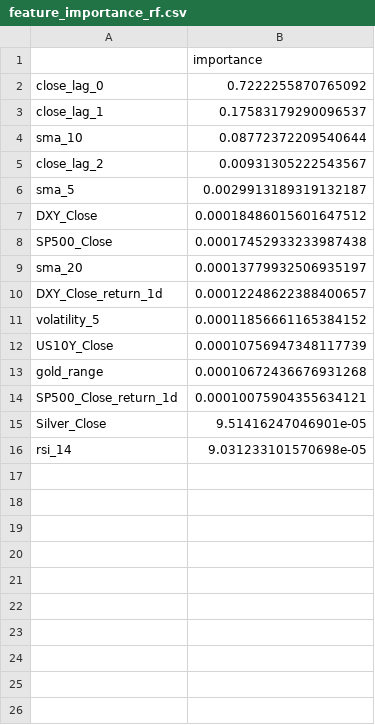
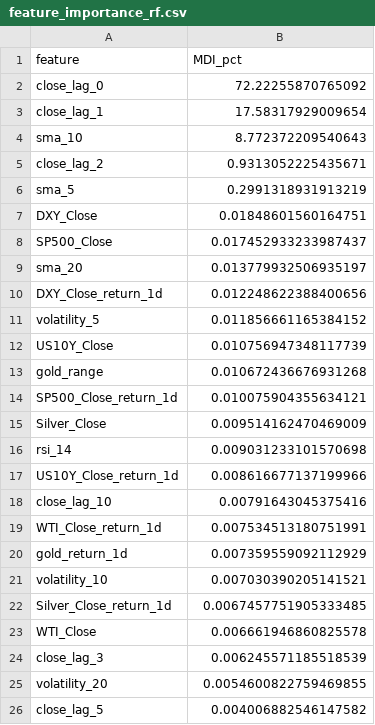
Before and after one commit to NTNhan25000/GOLD-direc, a CSV file: gold_price_fullstack/outputs/feature_importance_rf.csv, drawn as a sheet.

Commit message:
Hoàn thiện pipeline ML, ứng dụng fullstack và tài liệu
Pipeline gốc
- gold_predict.py: quét K = 1..500 tăng tốc bằng tiền tố cây tích lũy của
  RandomForest(random_state=42) và XGBoost iteration_range (kết quả trùng khớp
  tuyệt đối với fit riêng từng K); thêm --fast, xuất dự báo cả 4 mô hình,
  bảng metric theo năm và K_test_plan; đường dẫn mặc định theo vị trí file.
- gold_extra_outputs.py (mới): chẩn đoán OLS (SE/t/p/CI/VIF/Durbin-Watson),
  quarterly metrics, MDI + permutation importance + OOB, XGBoost learning curve
  và gain/TreeSHAP, model_detailed_summary, ablation biến vĩ mô, thực nghiệm
  mục tiêu ΔClose(t+1), extra_diagnostics.json và 5 biểu đồ.
- plot_splits.py (mới, thay file script rỗng "s"): tái tạo 4 biểu đồ khảo sát
  dữ liệu; thêm --dir/--source/--dpi.
- Xoá file rác "s" và bản sao CRLF gold_forecast_dataset.csv.

Ứng dụng fullstack
- ml/train.py: sửa trục thời gian bị hỏng trong test_predictions_plot.png,
  xuất đủ 25 đặc trưng cho RF (MDI) và XGBoost (gain/weight/cover/SHAP) +
  feature_importance_plot.png, quét K tăng tốc, metadata thêm n_sessions/data_range.
- backend/app.py: thay on_event bằng lifespan, PredictRequest chỉ bắt buộc
  gold_close (OHLC tự suy ra, kiểm tra high/low hợp lệ), /api/importance hỗ trợ
  ?model=rf|xgb, thêm /api/quarterly, /api/annual, /api/diagnostics.
- frontend: thêm biểu đồ Feature Importance (RF/XGB toggle), bảng sai số theo
  quý/năm, form thủ công gọn hơn (nút Xoá trắng, chỉ cần giá đóng cửa),
  số liệu thẻ lấy từ /api/metadata.
- tests/test_pipeline_and_api.py (mới): 16 test chống rò rỉ dữ liệu, cổng hồi quy
  metric khớp báo cáo, tính tương đương quét K tăng tốc và toàn bộ REST API.

Tài liệu
- README.md, KET_QUA_DU_BAO_GIA_VANG.md, gold_price_fullstack/README.md cập nhật
  đầy đủ lệnh chạy, kết quả ablation, giới hạn ngoại suy và thực nghiệm ΔClose.
- requirements.txt bổ sung scipy/matplotlib/seaborn/fastapi/pytest.

Không chỉnh sửa Báo_cáo_Giá_vàng_nhóm_8.docx (sha256 giữ nguyên).

Co-authored-by: arena-agent <297053741+arena-agent@users.noreply.github.com>

```diff
--- a/gold_price_fullstack/outputs/feature_importance_rf.csv
+++ b/gold_price_fullstack/outputs/feature_importance_rf.csv
@@ -1,16 +1,26 @@
-,importance
-close_lag_0,0.7222255870765092
-close_lag_1,0.17583179290096537
-sma_10,0.08772372209540644
-close_lag_2,0.00931305222543567
-sma_5,0.0029913189319132187
-DXY_Close,0.00018486015601647512
-SP500_Close,0.00017452933233987438
-sma_20,0.00013779932506935197
-DXY_Close_return_1d,0.00012248622388400657
-volatility_5,0.00011856661165384152
-US10Y_Close,0.00010756947348117739
-gold_range,0.00010672436676931268
-SP500_Close_return_1d,0.00010075904355634121
-Silver_Close,9.51416247046901e-05
-rsi_14,9.031233101570698e-05
+feature,MDI_pct
+close_lag_0,72.22255870765092
+close_lag_1,17.58317929009654
+sma_10,8.772372209540643
+close_lag_2,0.9313052225435671
+sma_5,0.2991318931913219
+DXY_Close,0.01848601560164751
+SP500_Close,0.017452933233987437
+sma_20,0.013779932506935197
+DXY_Close_return_1d,0.012248622388400656
+volatility_5,0.011856661165384152
+US10Y_Close,0.010756947348117739
+gold_range,0.010672436676931268
+SP500_Close_return_1d,0.010075904355634121
+Silver_Close,0.009514162470469009
+rsi_14,0.009031233101570698
+US10Y_Close_return_1d,0.008616677137199966
+close_lag_10,0.00791643045375416
+WTI_Close_return_1d,0.007534513180751991
+gold_return_1d,0.007359559092112929
+volatility_10,0.007030390205141521
+Silver_Close_return_1d,0.0067457751905333485
+WTI_Close,0.006661946860825578
+close_lag_3,0.006245571185518539
+volatility_20,0.0054600822759469855
+close_lag_5,0.004006882546147582
```
Also changed, not shown: gold_model_output/k_validation_test.csv, gold_price_fullstack/outputs/k_validation_scan.csv, 39 other files.
